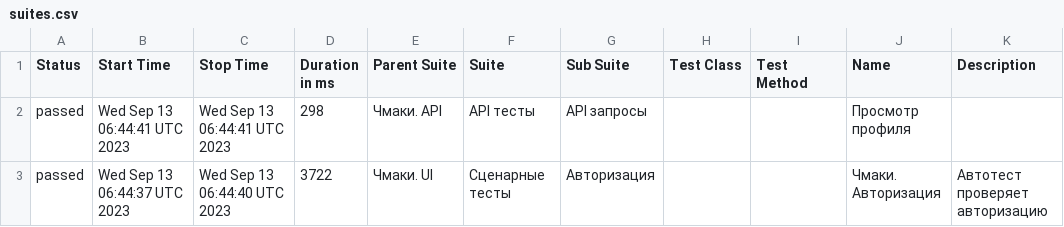
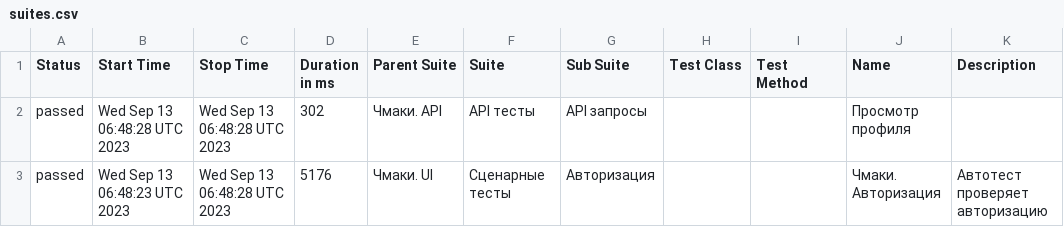
Before and after one commit to stealthaction/chmaki_allure, a CSV file: data/suites.csv, drawn as a sheet.

```diff
--- a/data/suites.csv
+++ b/data/suites.csv
@@ -1,3 +1,3 @@
 "Status","Start Time","Stop Time","Duration in ms","Parent Suite","Suite","Sub Suite","Test Class","Test Method","Name","Description"
-"passed","Wed Sep 13 06:44:41 UTC 2023","Wed Sep 13 06:44:41 UTC 2023","298","Чмаки. API","API тесты","API запросы","","","Просмотр профиля",""
-"passed","Wed Sep 13 06:44:37 UTC 2023","Wed Sep 13 06:44:40 UTC 2023","3722","Чмаки. UI","Сценарные тесты","Авторизация","","","Чмаки. Авторизация","Автотест проверяет авторизацию"
+"passed","Wed Sep 13 06:48:28 UTC 2023","Wed Sep 13 06:48:28 UTC 2023","302","Чмаки. API","API тесты","API запросы","","","Просмотр профиля",""
+"passed","Wed Sep 13 06:48:23 UTC 2023","Wed Sep 13 06:48:28 UTC 2023","5176","Чмаки. UI","Сценарные тесты","Авторизация","","","Чмаки. Авторизация","Автотест проверяет авторизацию"
```
Also changed, not shown: 18 other files.
